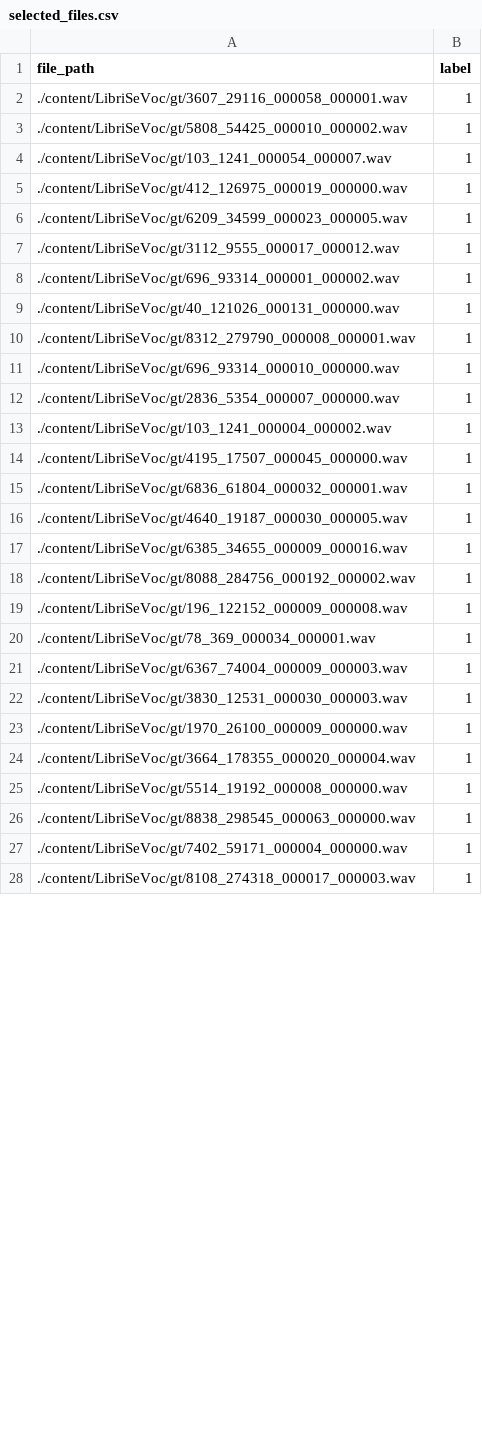
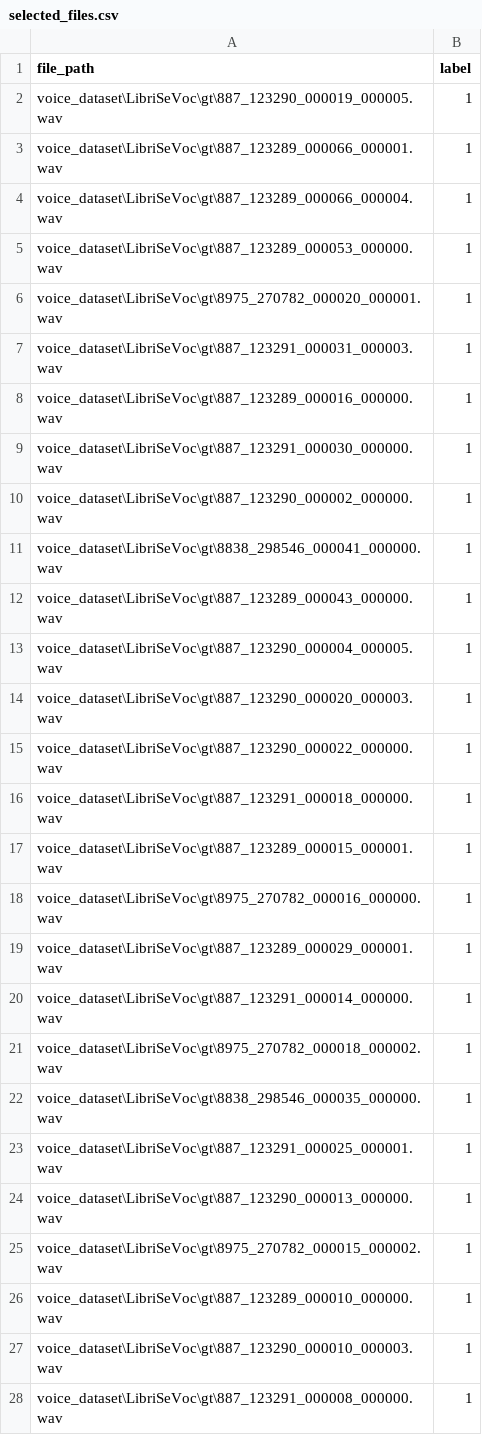
Before and after one commit to ronanhansel/deepfake-audio-detector, a CSV file: output/data/selected_files.csv, drawn as a sheet; only a part is shown; the diff covers the shown part only.

```diff
--- a/output/data/selected_files.csv
+++ b/output/data/selected_files.csv
@@ -1,28 +1,28 @@
 file_path,label
-./content/LibriSeVoc/gt/3607_29116_000058_000001.wav,1
-./content/LibriSeVoc/gt/5808_54425_000010_000002.wav,1
-./content/LibriSeVoc/gt/103_1241_000054_000007.wav,1
-./content/LibriSeVoc/gt/412_126975_000019_000000.wav,1
-./content/LibriSeVoc/gt/6209_34599_000023_000005.wav,1
-./content/LibriSeVoc/gt/3112_9555_000017_000012.wav,1
-./content/LibriSeVoc/gt/696_93314_000001_000002.wav,1
-./content/LibriSeVoc/gt/40_121026_000131_000000.wav,1
-./content/LibriSeVoc/gt/8312_279790_000008_000001.wav,1
-./content/LibriSeVoc/gt/696_93314_000010_000000.wav,1
-./content/LibriSeVoc/gt/2836_5354_000007_000000.wav,1
-./content/LibriSeVoc/gt/103_1241_000004_000002.wav,1
-./content/LibriSeVoc/gt/4195_17507_000045_000000.wav,1
-./content/LibriSeVoc/gt/6836_61804_000032_000001.wav,1
-./content/LibriSeVoc/gt/4640_19187_000030_000005.wav,1
-./content/LibriSeVoc/gt/6385_34655_000009_000016.wav,1
-./content/LibriSeVoc/gt/8088_284756_000192_000002.wav,1
-./content/LibriSeVoc/gt/196_122152_000009_000008.wav,1
-./content/LibriSeVoc/gt/78_369_000034_000001.wav,1
-./content/LibriSeVoc/gt/6367_74004_000009_000003.wav,1
-./content/LibriSeVoc/gt/3830_12531_000030_000003.wav,1
-./content/LibriSeVoc/gt/1970_26100_000009_000000.wav,1
-./content/LibriSeVoc/gt/3664_178355_000020_000004.wav,1
-./content/LibriSeVoc/gt/5514_19192_000008_000000.wav,1
-./content/LibriSeVoc/gt/8838_298545_000063_000000.wav,1
-./content/LibriSeVoc/gt/7402_59171_000004_000000.wav,1
-./content/LibriSeVoc/gt/8108_274318_000017_000003.wav,1
+voice_dataset\LibriSeVoc\gt\887_123290_000019_000005.wav,1
+voice_dataset\LibriSeVoc\gt\887_123289_000066_000001.wav,1
+voice_dataset\LibriSeVoc\gt\887_123289_000066_000004.wav,1
+voice_dataset\LibriSeVoc\gt\887_123289_000053_000000.wav,1
+voice_dataset\LibriSeVoc\gt\8975_270782_000020_000001.wav,1
+voice_dataset\LibriSeVoc\gt\887_123291_000031_000003.wav,1
+voice_dataset\LibriSeVoc\gt\887_123289_000016_000000.wav,1
+voice_dataset\LibriSeVoc\gt\887_123291_000030_000000.wav,1
+voice_dataset\LibriSeVoc\gt\887_123290_000002_000000.wav,1
+voice_dataset\LibriSeVoc\gt\8838_298546_000041_000000.wav,1
+voice_dataset\LibriSeVoc\gt\887_123289_000043_000000.wav,1
+voice_dataset\LibriSeVoc\gt\887_123290_000004_000005.wav,1
+voice_dataset\LibriSeVoc\gt\887_123290_000020_000003.wav,1
+voice_dataset\LibriSeVoc\gt\887_123290_000022_000000.wav,1
+voice_dataset\LibriSeVoc\gt\887_123291_000018_000000.wav,1
+voice_dataset\LibriSeVoc\gt\887_123289_000015_000001.wav,1
+voice_dataset\LibriSeVoc\gt\8975_270782_000016_000000.wav,1
+voice_dataset\LibriSeVoc\gt\887_123289_000029_000001.wav,1
+voice_dataset\LibriSeVoc\gt\887_123291_000014_000000.wav,1
+voice_dataset\LibriSeVoc\gt\8975_270782_000018_000002.wav,1
+voice_dataset\LibriSeVoc\gt\8838_298546_000035_000000.wav,1
+voice_dataset\LibriSeVoc\gt\887_123291_000025_000001.wav,1
+voice_dataset\LibriSeVoc\gt\887_123290_000013_000000.wav,1
+voice_dataset\LibriSeVoc\gt\8975_270782_000015_000002.wav,1
+voice_dataset\LibriSeVoc\gt\887_123289_000010_000000.wav,1
+voice_dataset\LibriSeVoc\gt\887_123290_000010_000003.wav,1
+voice_dataset\LibriSeVoc\gt\887_123291_000008_000000.wav,1
```
Also changed, not shown: 173 edited cells elsewhere in this file, 9 other files.
